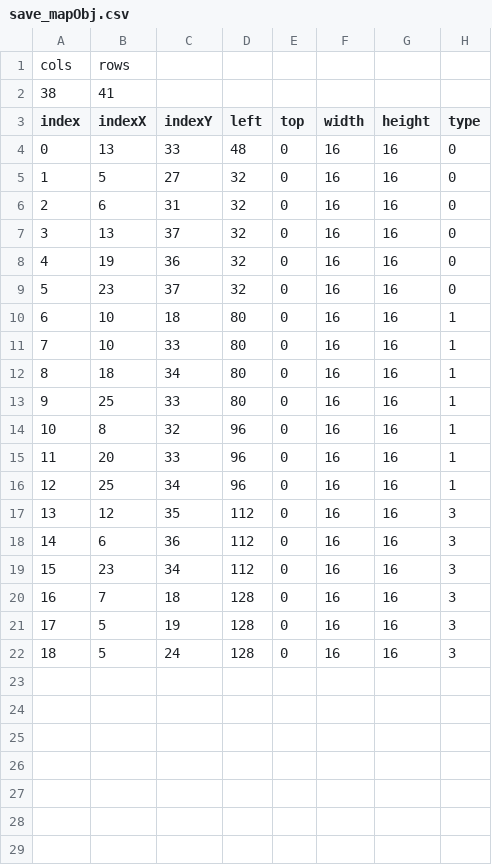
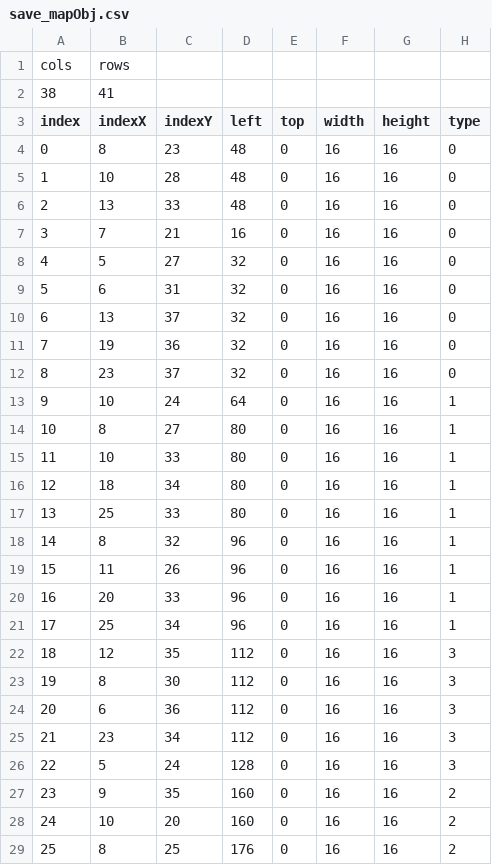
Before and after one commit to chicolangbo/SFML_StardewValley_Clone, a CSV file: stardewvalley-bin/tables/save_mapObj.csv, drawn as a sheet; removed rows and columns are numbered as before the commit, all else as after; the diff names each change by its address in the sheet, - before the commit and + after, or states it on an @@ line.

Commit message:
Object Save, Load 구현 중

```diff
--- a/stardewvalley-bin/tables/save_mapObj.csv
+++ b/stardewvalley-bin/tables/save_mapObj.csv
+row 4: 0 | 8 | 23 | 48 | 0 | 16 | 16 | 0
+row 5: 1 | 10 | 28 | 48 | 0 | 16 | 16 | 0
@@ column A (index) renumbered between rows 6 and 26 @@
+row 7: 3 | 7 | 21 | 16 | 0 | 16 | 16 | 0
-C13 (indexY): 18
+C13 (indexY): 24
-D13 (left): 80
+D13 (left): 64
+row 14: 10 | 8 | 27 | 80 | 0 | 16 | 16 | 1
+row 19: 15 | 11 | 26 | 96 | 0 | 16 | 16 | 1
+row 23: 19 | 8 | 30 | 112 | 0 | 16 | 16 | 3
-row 20: 16 | 7 | 18 | 128 | 0 | 16 | 16 | 3
-row 21: 17 | 5 | 19 | 128 | 0 | 16 | 16 | 3
+row 27: 23 | 9 | 35 | 160 | 0 | 16 | 16 | 2
+row 28: 24 | 10 | 20 | 160 | 0 | 16 | 16 | 2
+row 29: 25 | 8 | 25 | 176 | 0 | 16 | 16 | 2
```
Also changed, not shown: 11 other files.
